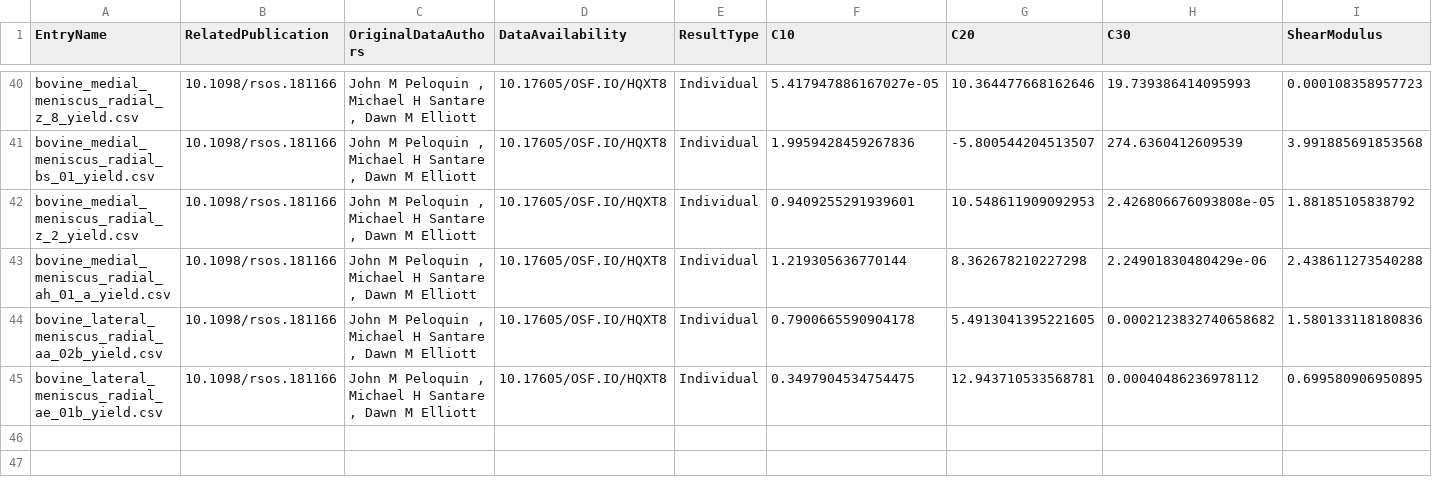
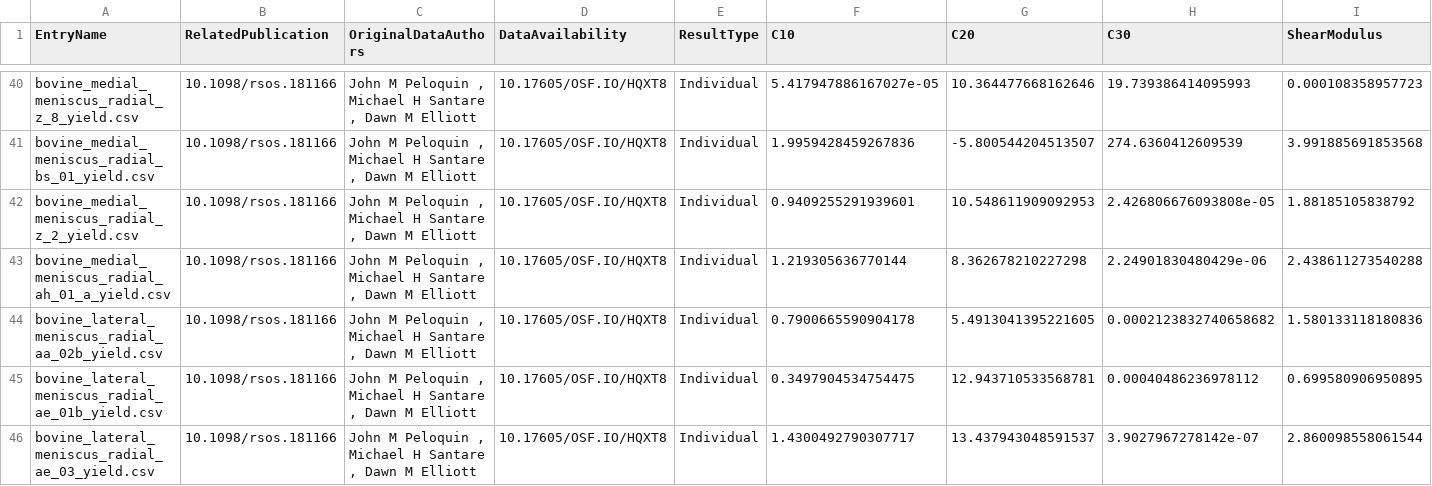
Before and after one commit to Fit2Tissue/Hyperelastic-Material-Models, a CSV file: Yeoh_Results.csv, drawn as a sheet; only a part is shown, gaps mark what is left out; rows hold the shown columns only; the diff names each change by its address in the sheet, - before the commit and + after, or states it on an @@ line.

Commit message:
Append results for Yeoh with note

```diff
--- a/Yeoh_Results.csv
+++ b/Yeoh_Results.csv
+row 46: bovine_lateral_meniscus_radial_ae_03_yield.csv | 10.1098/rsos.181166 | John M Peloquin , Michael H Santare , Dawn M Elliott | 10.17605/OSF.IO/HQXT8 | Individual | 1.4300492790307717 | 13.437943048591537 | 3.9027967278142e-07 | 2.860098558061544
```
